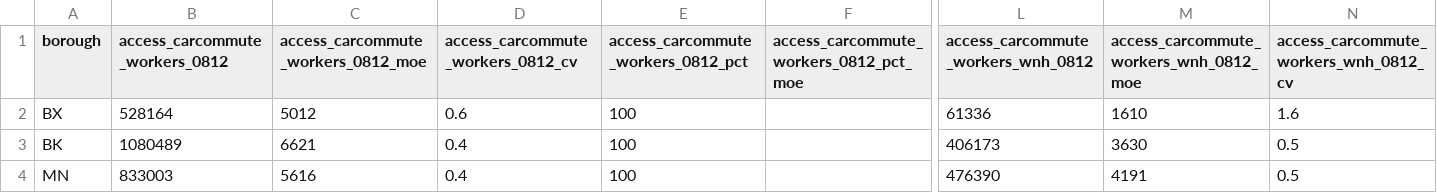
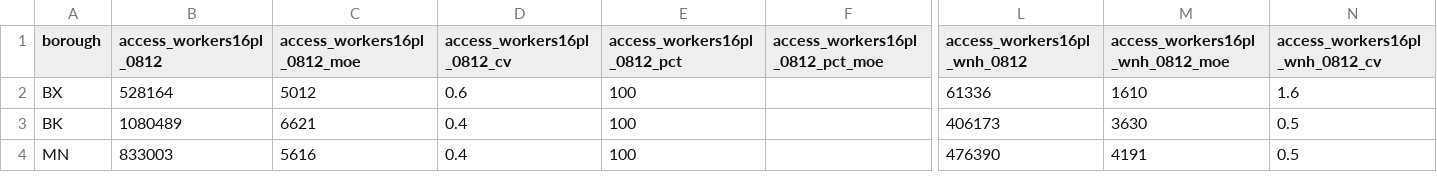
Before and after one commit to NYCPlanning/db-equitable-development-tool, a CSV file: internal_review/quality_of_life/borough/access_carcommute_0812_1519.csv, drawn as a sheet; only a part is shown, gaps mark what is left out; the diff covers the shown part only; the diff names each change by its address in the sheet, - before the commit and + after, or states it on an @@ line.

Commit message:
make change to workers16pl column that DE agreed upon

```diff
--- a/internal_review/quality_of_life/borough/access_carcommute_0812_1519.csv
+++ b/internal_review/quality_of_life/borough/access_carcommute_0812_1519.csv
-B1: access_carcommute_workers_0812
+B1: access_workers16pl_0812
-C1: access_carcommute_workers_0812_moe
+C1: access_workers16pl_0812_moe
-D1: access_carcommute_workers_0812_cv
+D1: access_workers16pl_0812_cv
-E1: access_carcommute_workers_0812_pct
+E1: access_workers16pl_0812_pct
-F1: access_carcommute_workers_0812_pct_moe
+F1: access_workers16pl_0812_pct_moe
-L1: access_carcommute_workers_wnh_0812
+L1: access_workers16pl_wnh_0812
-M1: access_carcommute_workers_wnh_0812_moe
+M1: access_workers16pl_wnh_0812_moe
-N1: access_carcommute_workers_wnh_0812_cv
+N1: access_workers16pl_wnh_0812_cv
```
Also changed, not shown: 42 edited cells elsewhere in this file, internal_review/quality_of_life/citywide/access_carcommute_0812_1519.csv, internal_review/quality_of_life/puma/access_carcommute_0812_1519.csv, 1 other file.
